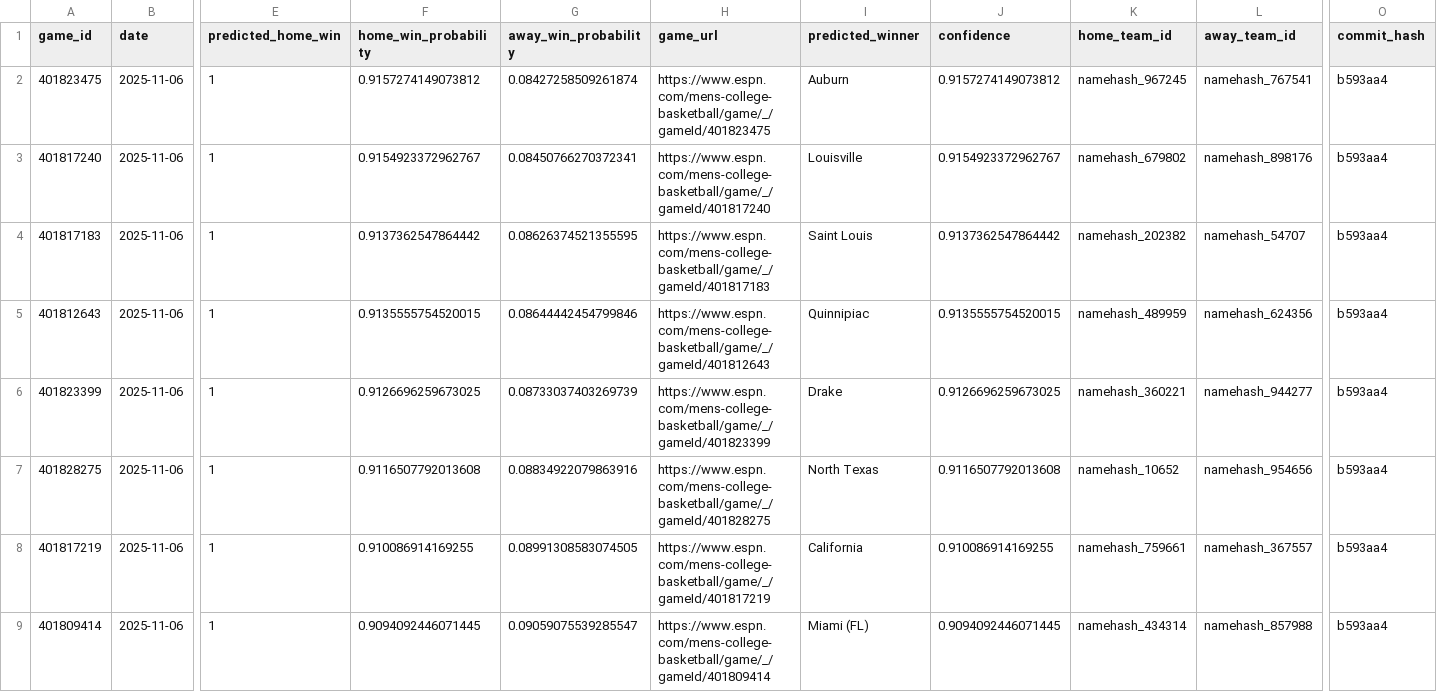
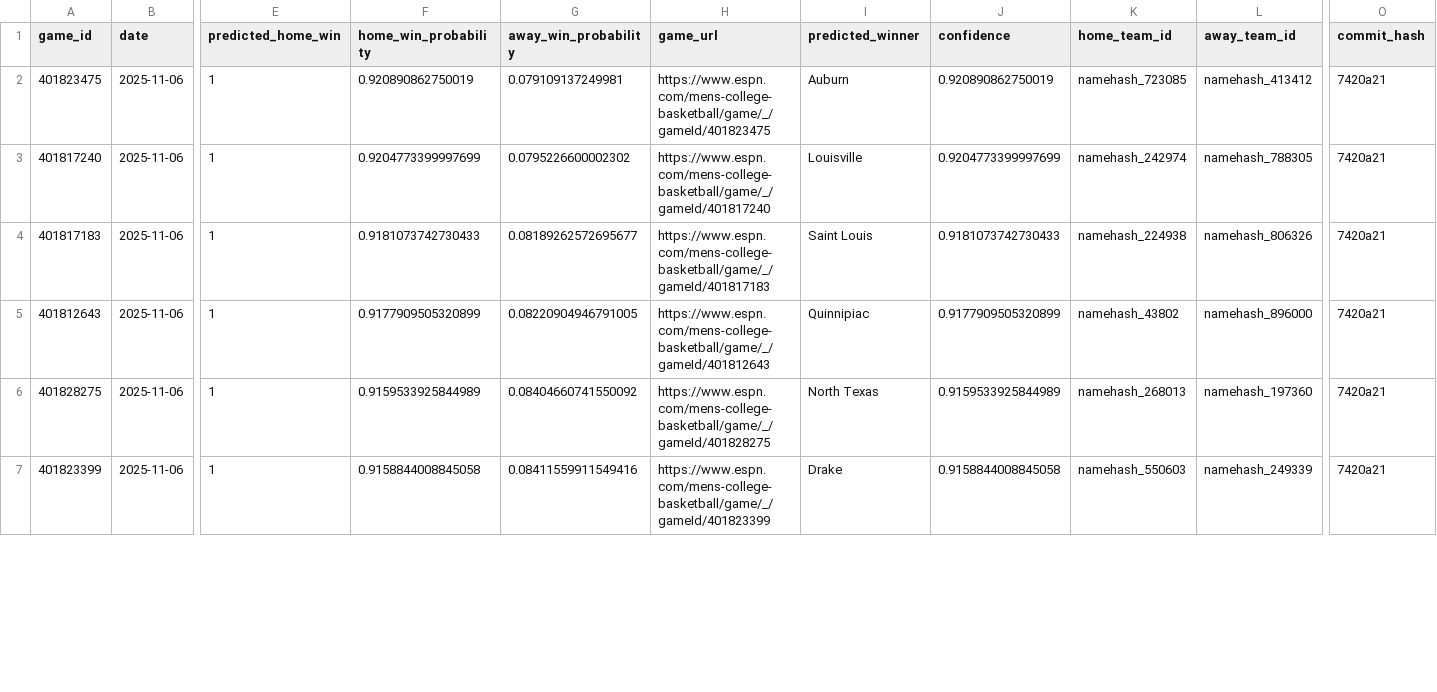
Before and after one commit to jgamblin/NCAA-Prediction, a CSV file: data/NCAA_Game_Predictions.csv, drawn as a sheet; only a part is shown, gaps mark what is left out; removed rows and columns are numbered as before the commit, all else as after; rows hold the shown columns only; the diff covers the shown part only; the diff names each change by its address in the sheet, - before the commit and + after, or states it on an @@ line.

```diff
--- a/data/NCAA_Game_Predictions.csv
+++ b/data/NCAA_Game_Predictions.csv
-F2 (home_win_probability): 0.9157274149073812
+F2 (home_win_probability): 0.920890862750019
-G2 (away_win_probability): 0.08427258509261874
+G2 (away_win_probability): 0.079109137249981
-J2 (confidence): 0.9157274149073812
+J2 (confidence): 0.920890862750019
-K2 (home_team_id): namehash_967245
+K2 (home_team_id): namehash_723085
-L2 (away_team_id): namehash_767541
+L2 (away_team_id): namehash_413412
-O2:O5 (commit_hash): b593aa4
+O2:O5 (commit_hash): 7420a21
-F3 (home_win_probability): 0.9154923372962767
+F3 (home_win_probability): 0.9204773399997699
-G3 (away_win_probability): 0.08450766270372341
+G3 (away_win_probability): 0.0795226600002302
-J3 (confidence): 0.9154923372962767
+J3 (confidence): 0.9204773399997699
-K3 (home_team_id): namehash_679802
+K3 (home_team_id): namehash_242974
-L3 (away_team_id): namehash_898176
+L3 (away_team_id): namehash_788305
-F4 (home_win_probability): 0.9137362547864442
+F4 (home_win_probability): 0.9181073742730433
-G4 (away_win_probability): 0.08626374521355595
+G4 (away_win_probability): 0.08189262572695677
-J4 (confidence): 0.9137362547864442
+J4 (confidence): 0.9181073742730433
-K4 (home_team_id): namehash_202382
+K4 (home_team_id): namehash_224938
-L4 (away_team_id): namehash_54707
+L4 (away_team_id): namehash_806326
-F5 (home_win_probability): 0.9135555754520015
+F5 (home_win_probability): 0.9177909505320899
-G5 (away_win_probability): 0.08644442454799846
+G5 (away_win_probability): 0.08220904946791005
-J5 (confidence): 0.9135555754520015
+J5 (confidence): 0.9177909505320899
-K5 (home_team_id): namehash_489959
+K5 (home_team_id): namehash_43802
-L5 (away_team_id): namehash_624356
+L5 (away_team_id): namehash_896000
-row 6: 401823399 | 2025-11-06 | 1 | 0.9126696259673025 | 0.08733037403269739 | https://www.espn.com/mens-college-basketball/game/_/gameId/401823399 | Drake | 0.9126696259673025 | namehash_360221 | namehash_944277 | b593aa4
-F6 (home_win_probability): 0.9116507792013608
+F6 (home_win_probability): 0.9159533925844989
-G6 (away_win_probability): 0.08834922079863916
+G6 (away_win_probability): 0.08404660741550092
-J6 (confidence): 0.9116507792013608
+J6 (confidence): 0.9159533925844989
-K6 (home_team_id): namehash_10652
+K6 (home_team_id): namehash_268013
-L6 (away_team_id): namehash_954656
+L6 (away_team_id): namehash_197360
-O6 (commit_hash): b593aa4
+O6 (commit_hash): 7420a21
-row 8: 401817219 | 2025-11-06 | 1 | 0.910086914169255 | 0.08991308583074505 | https://www.espn.com/mens-college-basketball/game/_/gameId/401817219 | California | 0.910086914169255 | namehash_759661 | namehash_367557 | b593aa4
-row 9: 401809414 | 2025-11-06 | 1 | 0.9094092446071445 | 0.09059075539285547 | https://www.espn.com/mens-college-basketball/game/_/gameId/401809414 | Miami (FL) | 0.9094092446071445 | namehash_434314 | namehash_857988 | b593aa4
+row 7: 401823399 | 2025-11-06 | 1 | 0.9158844008845058 | 0.08411559911549416 | https://www.espn.com/mens-college-basketball/game/_/gameId/401823399 | Drake | 0.9158844008845058 | namehash_550603 | namehash_249339 | 7420a21
```
Also changed, not shown: 3 added rows, 1 removed row and 18 edited cells elsewhere in this file, data/Low_Data_Games.csv, data/Upcoming_Games.csv, 12 other files.
